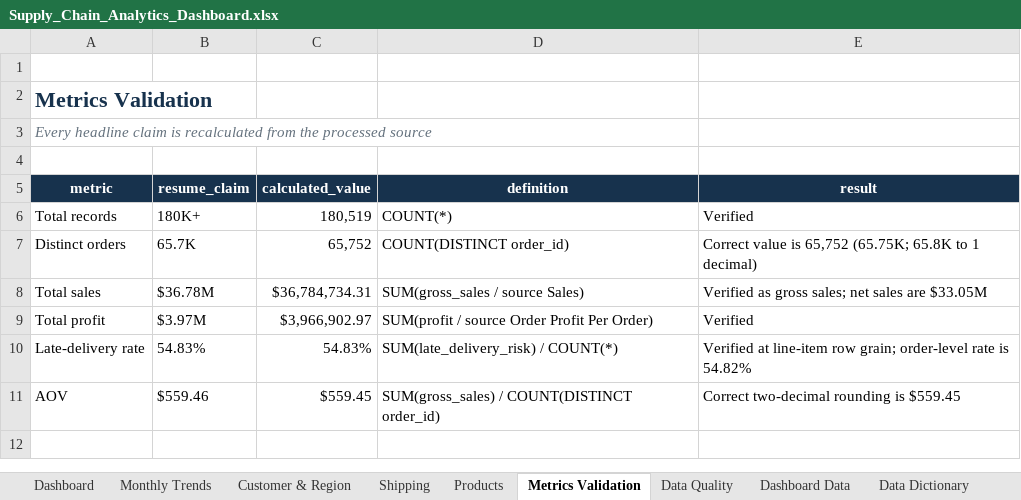
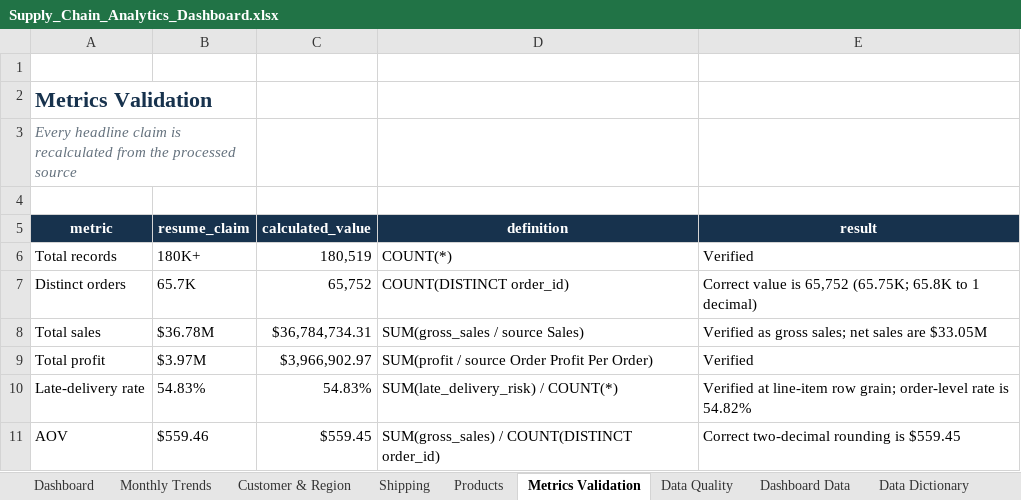
Before and after one commit to vishwaturkhiya5/Supply_Chain_Analytics, an Excel workbook: dashboard/Supply_Chain_Analytics_Dashboard.xlsx, sheet Metrics Validation, drawn as a sheet; values as stored, in another font and other column widths than the file's, no borders; table styles not drawn; the diff names each change by its address in the sheet, - before the commit and + after, or states it on an @@ line.

```diff
--- a/dashboard/Supply_Chain_Analytics_Dashboard.xlsx (sheet Metrics Validation)
+++ b/dashboard/Supply_Chain_Analytics_Dashboard.xlsx (sheet Metrics Validation)
+A3:B3 merged
```
Also changed, not shown: sheet Dashboard, sheet Data Quality, sheet Shipping, sheet Customer & Region, sheet Products, sheet Monthly Trends, other sheet tabs, charts or pictures.
